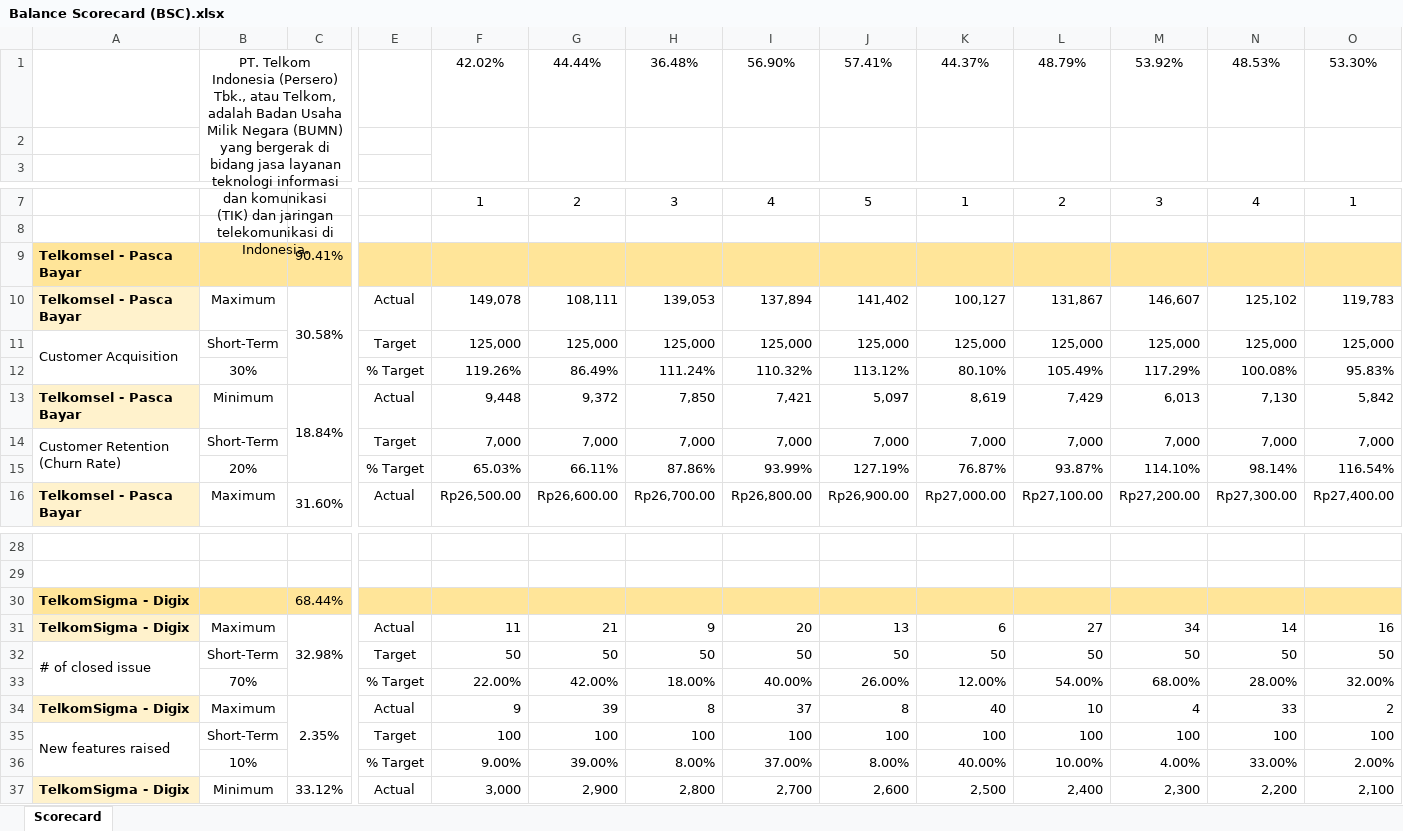
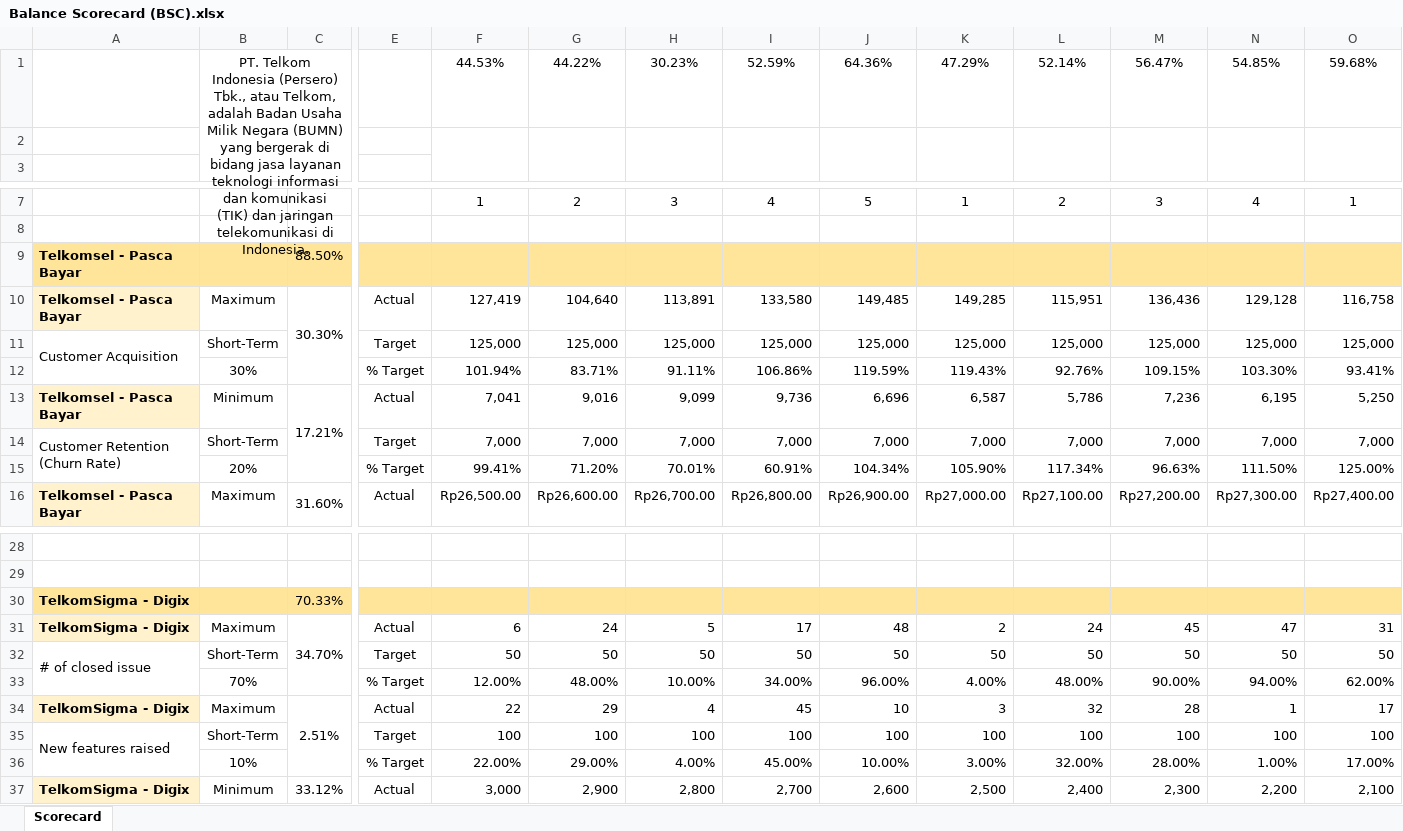
Before and after one commit to agung2001/life-operating-system, an Excel workbook: templates/management/Balance Scorecard (BSC).xlsx, sheet Scorecard, drawn as a sheet; only a part is shown, gaps mark what is left out; values as stored, in another font and other column widths than the file's, no borders; charts and pictures and conditional formats not drawn; removed rows and columns are numbered as before the commit, all else as after; rows hold the shown columns only; the diff names each change by its address in the sheet, - before the commit and + after, or states it on an @@ line.

```diff
--- a/templates/management/Balance Scorecard (BSC).xlsx (sheet Scorecard)
+++ b/templates/management/Balance Scorecard (BSC).xlsx (sheet Scorecard)
-row 1:  | PT. Telkom Indonesia (Persero) Tbk., atau Telkom, adalah Badan Usaha Milik Negara (BUMN) yang bergerak di bidang jasa layanan teknologi informasi dan komunikasi (TIK) dan jaringan telekomunikasi di Indonesia. |  |  | 42.02% | 44.44% | 36.48% | 56.90% | 57.41% | 44.37% | 48.79% | 53.92% | 48.53% | 53.30%
+row 1:  | PT. Telkom Indonesia (Persero) Tbk., atau Telkom, adalah Badan Usaha Milik Negara (BUMN) yang bergerak di bidang jasa layanan teknologi informasi dan komunikasi (TIK) dan jaringan telekomunikasi di Indonesia. |  |  | 44.53% | 44.22% | 30.23% | 52.59% | 64.36% | 47.29% | 52.14% | 56.47% | 54.85% | 59.68%
-C9: 90.41%
+C9: 88.50%
-row 10: Telkomsel - Pasca Bayar | Maximum | 30.58% | Actual | 149,078 | 108,111 | 139,053 | 137,894 | 141,402 | 100,127 | 131,867 | 146,607 | 125,102 | 119,783
+row 10: Telkomsel - Pasca Bayar | Maximum | 30.30% | Actual | 127,419 | 104,640 | 113,891 | 133,580 | 149,485 | 149,285 | 115,951 | 136,436 | 129,128 | 116,758
-row 12:  | 30% |  | % Target | 119.26% | 86.49% | 111.24% | 110.32% | 113.12% | 80.10% | 105.49% | 117.29% | 100.08% | 95.83%
-row 13: Telkomsel - Pasca Bayar | Minimum | 18.84% | Actual | 9,448 | 9,372 | 7,850 | 7,421 | 5,097 | 8,619 | 7,429 | 6,013 | 7,130 | 5,842
+row 12:  | 30% |  | % Target | 101.94% | 83.71% | 91.11% | 106.86% | 119.59% | 119.43% | 92.76% | 109.15% | 103.30% | 93.41%
+row 13: Telkomsel - Pasca Bayar | Minimum | 17.21% | Actual | 7,041 | 9,016 | 9,099 | 9,736 | 6,696 | 6,587 | 5,786 | 7,236 | 6,195 | 5,250
-row 15:  | 20% |  | % Target | 65.03% | 66.11% | 87.86% | 93.99% | 127.19% | 76.87% | 93.87% | 114.10% | 98.14% | 116.54%
+row 15:  | 20% |  | % Target | 99.41% | 71.20% | 70.01% | 60.91% | 104.34% | 105.90% | 117.34% | 96.63% | 111.50% | 125.00%
-C30: 68.44%
+C30: 70.33%
-row 31: TelkomSigma - Digix | Maximum | 32.98% | Actual | 11 | 21 | 9 | 20 | 13 | 6 | 27 | 34 | 14 | 16
+row 31: TelkomSigma - Digix | Maximum | 34.70% | Actual | 6 | 24 | 5 | 17 | 48 | 2 | 24 | 45 | 47 | 31
-row 33:  | 70% |  | % Target | 22.00% | 42.00% | 18.00% | 40.00% | 26.00% | 12.00% | 54.00% | 68.00% | 28.00% | 32.00%
-row 34: TelkomSigma - Digix | Maximum | 2.35% | Actual | 9 | 39 | 8 | 37 | 8 | 40 | 10 | 4 | 33 | 2
+row 33:  | 70% |  | % Target | 12.00% | 48.00% | 10.00% | 34.00% | 96.00% | 4.00% | 48.00% | 90.00% | 94.00% | 62.00%
+row 34: TelkomSigma - Digix | Maximum | 2.51% | Actual | 22 | 29 | 4 | 45 | 10 | 3 | 32 | 28 | 1 | 17
-row 36:  | 10% |  | % Target | 9.00% | 39.00% | 8.00% | 37.00% | 8.00% | 40.00% | 10.00% | 4.00% | 33.00% | 2.00%
+row 36:  | 10% |  | % Target | 22.00% | 29.00% | 4.00% | 45.00% | 10.00% | 3.00% | 32.00% | 28.00% | 1.00% | 17.00%
```
